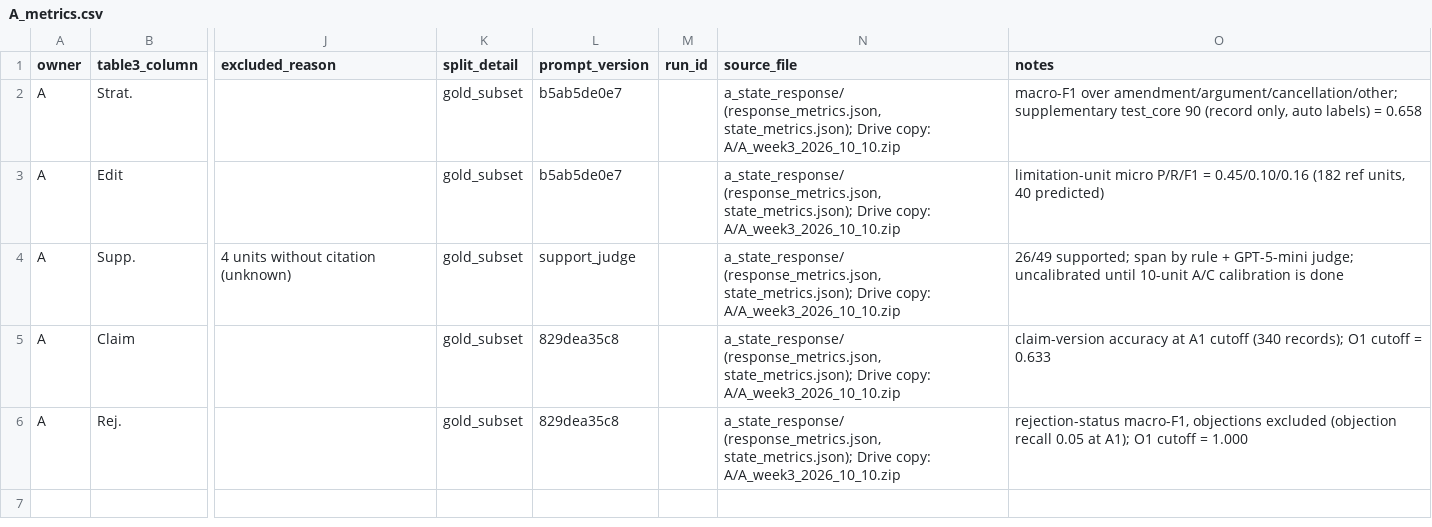
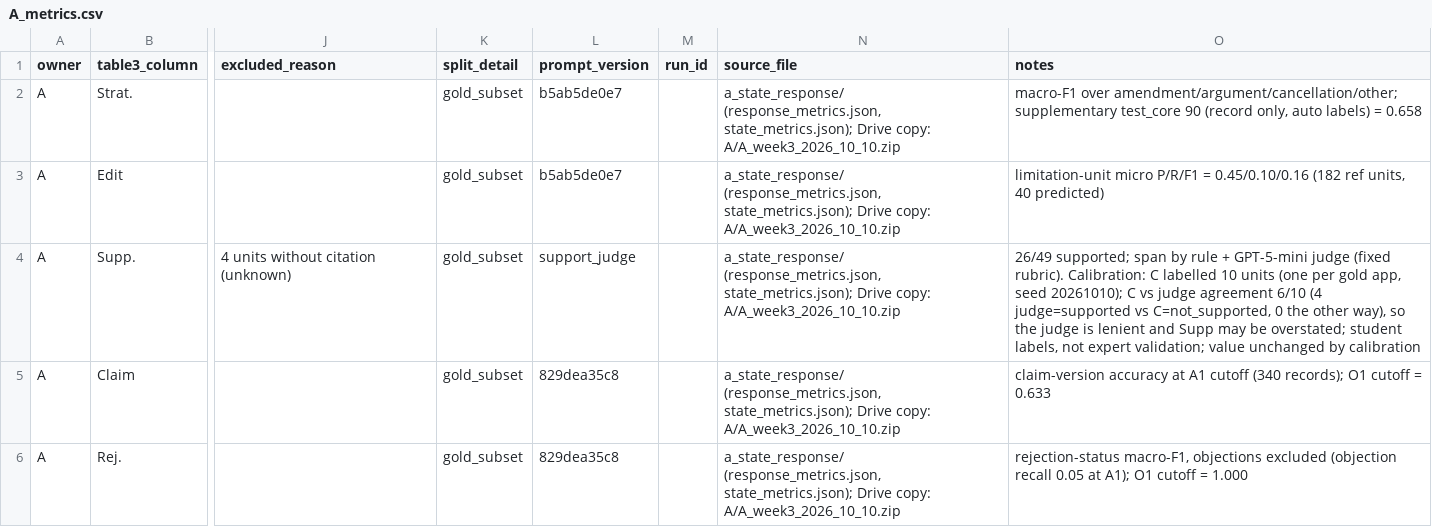
Before and after one commit to HuijingCong322/ProsecutionBench, a CSV file: d_trajectory/results/submissions/A_metrics.csv, drawn as a sheet; only a part is shown, gaps mark what is left out; the diff covers the shown part only; the diff names each change by its address in the sheet, - before the commit and + after, or states it on an @@ line.

Commit message:
A: Qwen3.6-27B run on gold 10, C's Supp calibration and edit review
- scripts/run_qwen.py: team Qwen setting (provider defaults, 8192 -> one 16384 retry, no transport retries),
  same frozen inputs/prompts as the GPT-5-mini run; outputs/qwen36_27b/ and logs/qwen_usage_log.jsonl
- Qwen Table 3 (A1): Claim 0.4265, Rej 0.6695, Strat 0.5424, Edit 0.2527, Supp 0.4783;
  6/20 state snapshots truncated at 16384 and scored as empty; matched-subset diagnostic included
- Supp calibration from C's 10 labels (agreement 6/10); C's 3-app edit gold review added
- score_state/score_response/support_judge: --pred/--out options (defaults unchanged; GPT values reproduce)
- Table 3 rebuilt; A lines in weekly_summary.md and TABLE3_README.md updated

```diff
--- a/d_trajectory/results/submissions/A_metrics.csv
+++ b/d_trajectory/results/submissions/A_metrics.csv
-O4 (notes): …+ GPT-5-mini judge; uncalibrated until 10-unit A/C calibration is done
+O4 (notes): …+ GPT-5-mini judge (fixed rubric). Calibration: C labelled 10 units (one per gold app, seed 20261010); C vs judge agreement 6/10 (4 judge=supported vs C=not_supported, 0 the other way), so the judge is lenient and Supp may be overstated; student labels, not expert validation; value unchanged by calibration
```
Also changed, not shown: 5 added rows elsewhere in this file, d_trajectory/results/table3_pilot.csv, d_trajectory/results/task_status.csv, 23 other files.
